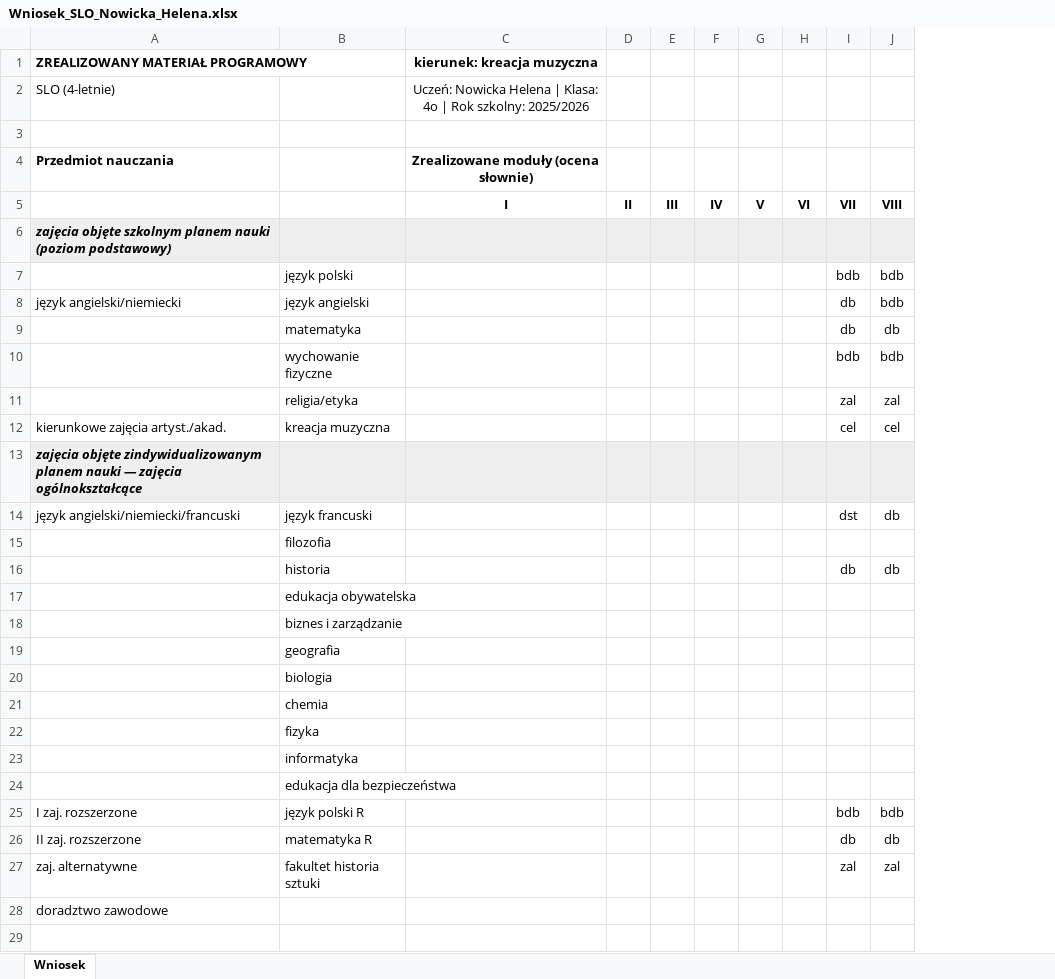
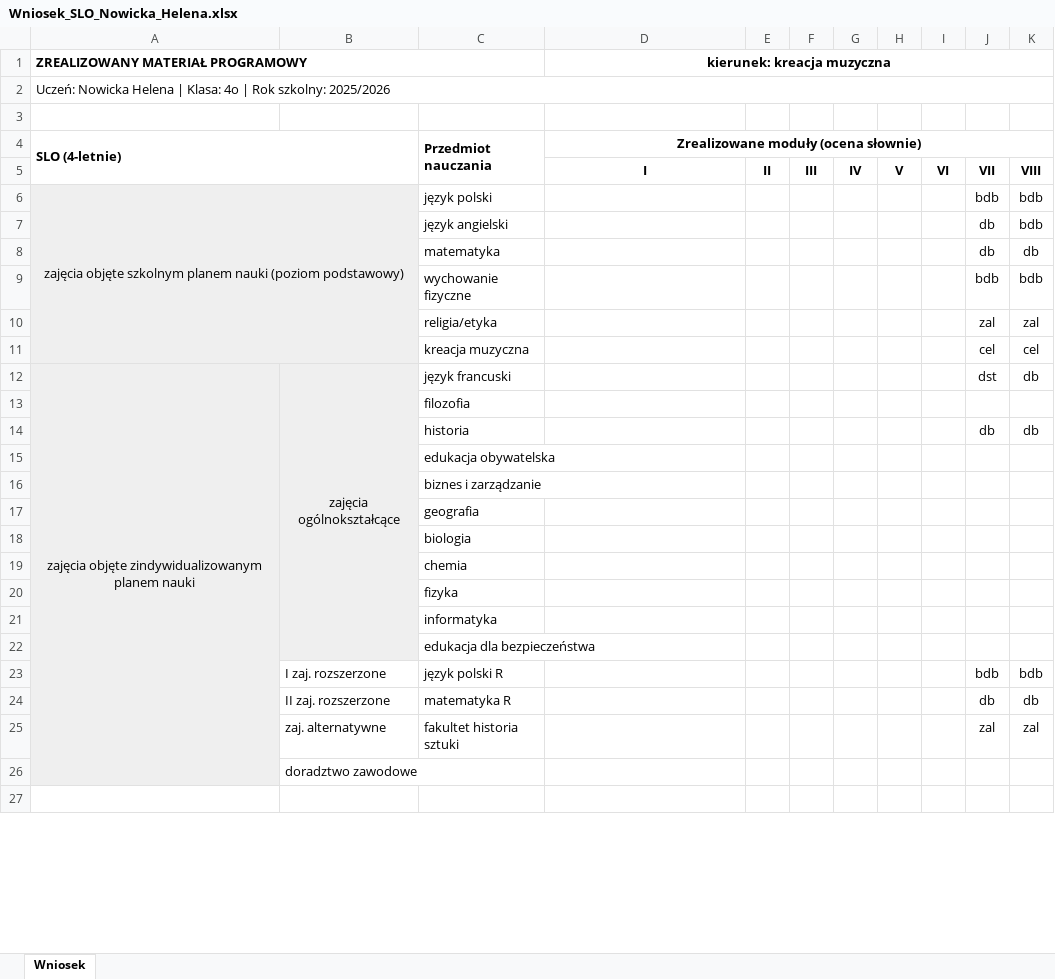
Before and after one commit to jarrecky/wnioski_o_promocje, an Excel workbook: przyklady/wynik/Wniosek_SLO_Nowicka_Helena.xlsx, sheet Wniosek, drawn as a sheet; only a part is shown; values as stored, in another font and other column widths than the file's, no borders; removed rows and columns are numbered as before the commit, all else as after; the diff covers the shown part only; the diff names each change by its address in the sheet, - before the commit and + after, or states it on an @@ line.

```diff
--- a/przyklady/wynik/Wniosek_SLO_Nowicka_Helena.xlsx (sheet Wniosek)
+++ b/przyklady/wynik/Wniosek_SLO_Nowicka_Helena.xlsx (sheet Wniosek)
+column B, rows 12-26: zajęcia ogólnokształcące |  |  |  |  |  |  |  |  |  |  | I zaj. rozszerzone | II zaj. rozszerzone | zaj. alternatywne | doradztwo zawodowe
+A1:C1 merged
+D1:K1 merged
-row 2: SLO (4-letnie) |  | Uczeń: Nowicka Helena | Klasa: 4o | Rok szkolny: 2025/2026
+row 2: Uczeń: Nowicka Helena | Klasa: 4o | Rok szkolny: 2025/2026
-row 4: Przedmiot nauczania |  | Zrealizowane moduły (ocena słownie)
+row 4: SLO (4-letnie) |  | Przedmiot nauczania | Zrealizowane moduły (ocena słownie)
-row 6: zajęcia objęte szkolnym planem nauki (poziom podstawowy)
-A6 (ZREALIZOWANY MATERIAŁ PROGRAMOWY): (empty)
+A6 (ZREALIZOWANY MATERIAŁ PROGRAMOWY): zajęcia objęte szkolnym planem nauki (poziom podstawowy)
-A6 fill: none
+A6 fill: #EFEFEF
+A6:B11 merged
-A7 (ZREALIZOWANY MATERIAŁ PROGRAMOWY): język angielski/niemiecki
+A7 (ZREALIZOWANY MATERIAŁ PROGRAMOWY): (empty)
-A11 (ZREALIZOWANY MATERIAŁ PROGRAMOWY): kierunkowe zajęcia artyst./akad.
+A11 (ZREALIZOWANY MATERIAŁ PROGRAMOWY): (empty)
-row 13: zajęcia objęte zindywidualizowanym planem nauki — zajęcia ogólnokształcące
-A12 (ZREALIZOWANY MATERIAŁ PROGRAMOWY): język angielski/niemiecki/francuski
+A12 (ZREALIZOWANY MATERIAŁ PROGRAMOWY): zajęcia objęte zindywidualizowanym planem nauki
@@ A12 fill: none → #EFEFEF, alignment: left → center @@
+A12:A26 merged
-A23 (ZREALIZOWANY MATERIAŁ PROGRAMOWY): I zaj. rozszerzone
+A23 (ZREALIZOWANY MATERIAŁ PROGRAMOWY): (empty)
-A24 (ZREALIZOWANY MATERIAŁ PROGRAMOWY): II zaj. rozszerzone
+A24 (ZREALIZOWANY MATERIAŁ PROGRAMOWY): (empty)
-A25 (ZREALIZOWANY MATERIAŁ PROGRAMOWY): zaj. alternatywne
+A25 (ZREALIZOWANY MATERIAŁ PROGRAMOWY): (empty)
-A26 (ZREALIZOWANY MATERIAŁ PROGRAMOWY): doradztwo zawodowe
+A26 (ZREALIZOWANY MATERIAŁ PROGRAMOWY): (empty)
```
Also changed, not shown: 1 added row, 1 edited cell, cell formats and merged cells elsewhere in this sheet, przyklady/wynik/Wniosek_SLO_Brzozowska_Anna.xlsx, przyklady/wynik/Wniosek_SLO_Dąbrowski_Marcel.xlsx, 23 other files.
